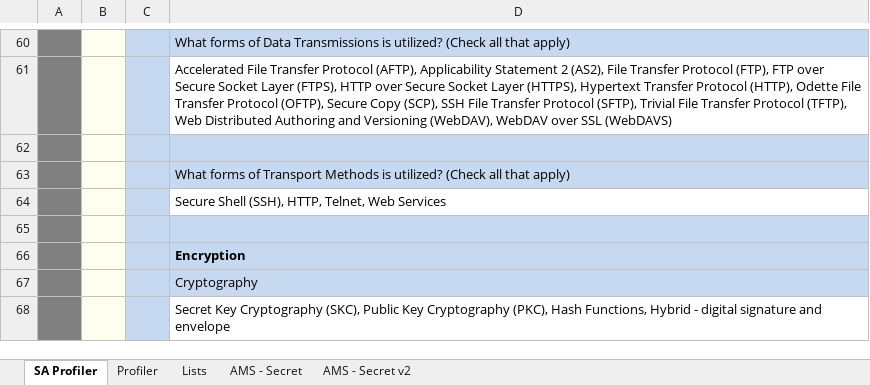
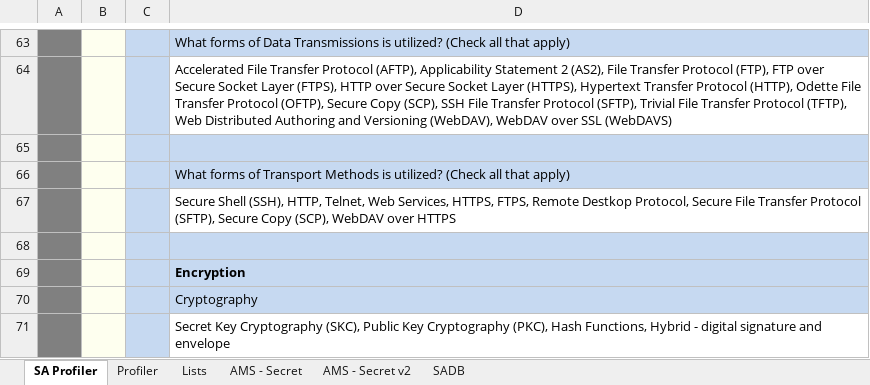
Before and after one commit to sealmindset/poc, an Excel workbook: Threat Model Profiler.xlsm, sheet SA Profiler, drawn as a sheet; only a part is shown, gaps mark what is left out; values as stored, in another font and other column widths than the file's, no borders; charts and pictures not drawn; addresses are those after the commit; the diff covers the shown part only; the diff names each change by its address in the sheet, - before the commit and + after, or states it on an @@ line.

```diff
--- a/Threat Model Profiler.xlsm (sheet SA Profiler)
+++ b/Threat Model Profiler.xlsm (sheet SA Profiler)
+sheet tab: SADB
-D67: …Telnet, Web Services
+D67: …Telnet, Web Services, HTTPS, FTPS, Remote Destkop Protocol, Secure File Transfer Protocol (SFTP), Secure Copy (SCP), WebDAV over HTTPS
```
Also changed, not shown: 3 added rows and 6 edited cells elsewhere in this sheet, sheet Lists, charts or pictures.
